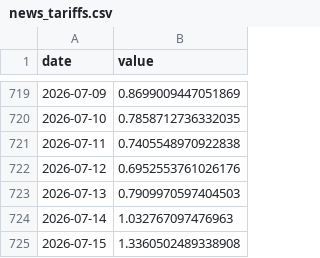
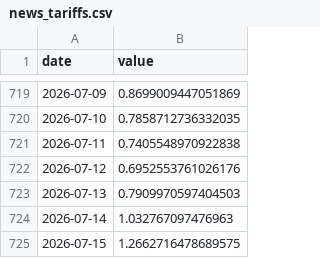
Before and after one commit to Codex-Crusader/Correlation-engine, a CSV file: data/news_tariffs.csv, drawn as a sheet; only a part is shown, gaps mark what is left out.

```diff
--- a/data/news_tariffs.csv
+++ b/data/news_tariffs.csv
@@ -724,2 +724,2 @@ date,value
 2026-07-14,1.032767097476963
-2026-07-15,1.3360502489338908
+2026-07-15,1.2662716478689575
```
Also changed, not shown: data/econ_vix.csv, 4 other files.
